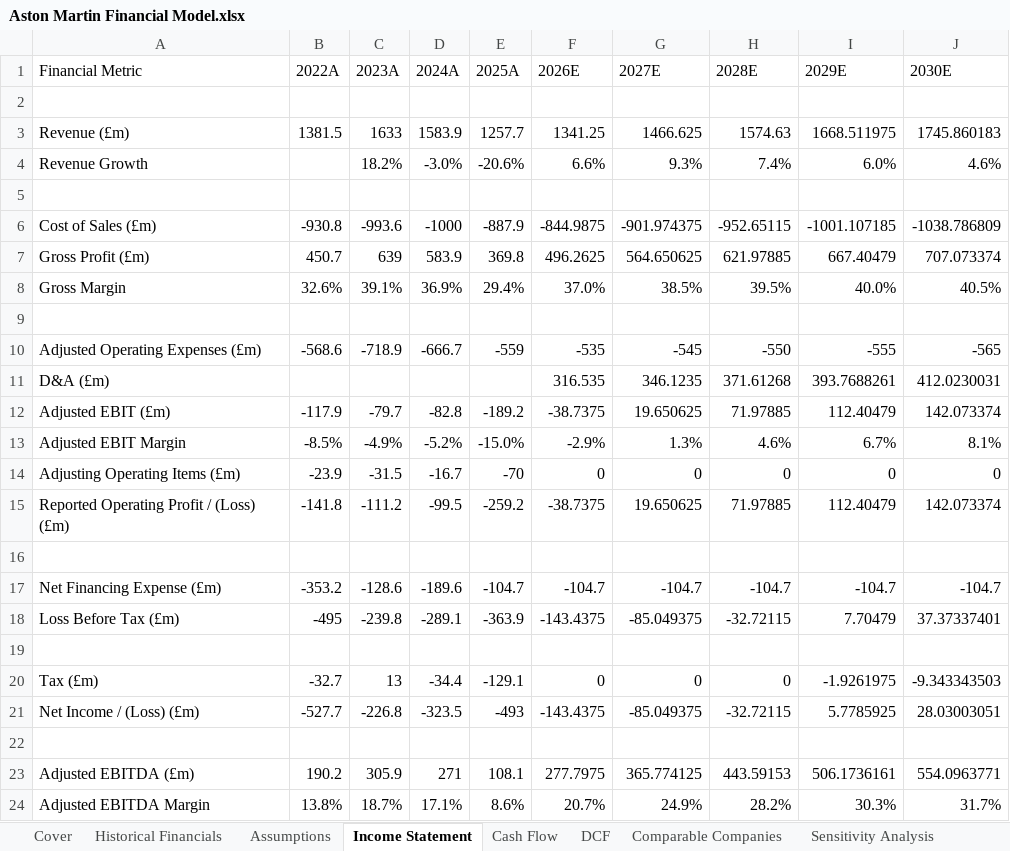
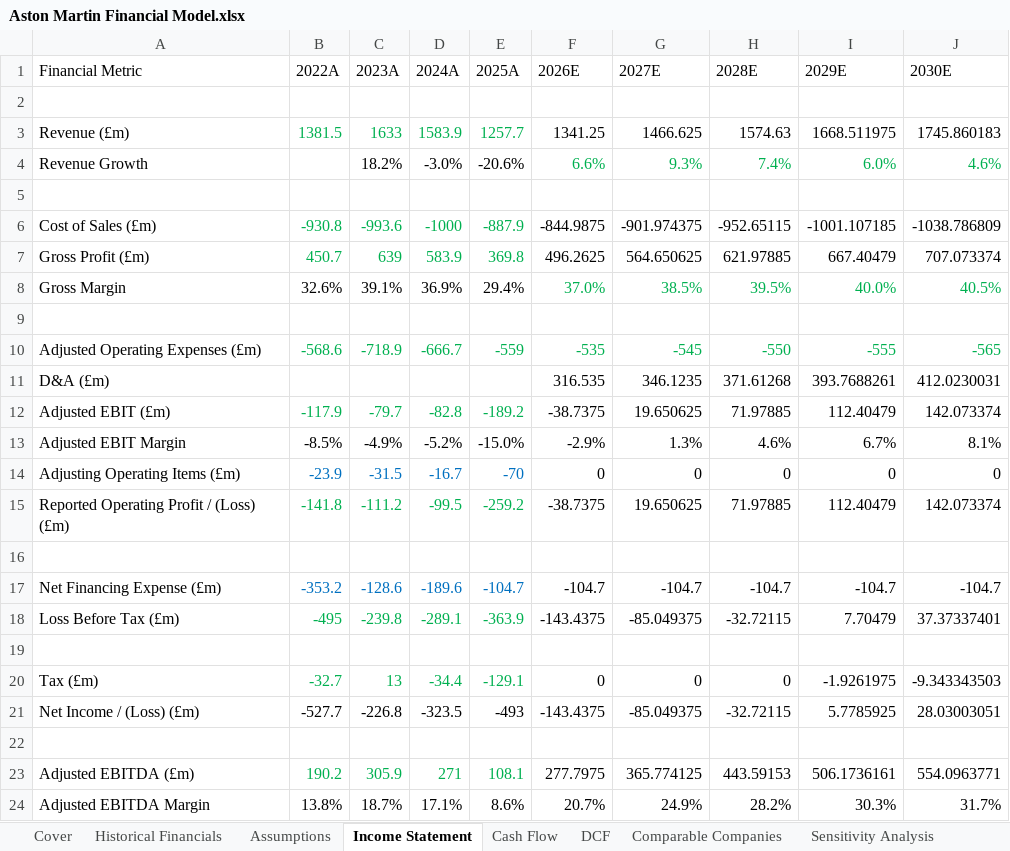
Before and after one commit to tanishqb0/aston-martin-financial-model, an Excel workbook: Aston Martin Financial Model.xlsx, sheet Income Statement, drawn as a sheet; values as stored, in another font and other column widths than the file's, no borders; the diff names each change by its address in the sheet, - before the commit and + after, or states it on an @@ line.

```diff
--- a/Aston Martin Financial Model.xlsx (sheet Income Statement)
+++ b/Aston Martin Financial Model.xlsx (sheet Income Statement)
-B3:E3 text colour: black
+B3:E3 text colour: #00B050
-F4:J4 text colour: black
+F4:J4 text colour: #00B050
-B6:E7 text colour: black
+B6:E7 text colour: #00B050
-F8:J8 text colour: black
+F8:J8 text colour: #00B050
-B10:J10 text colour: black
+B10:J10 text colour: #00B050
-B12:E12 text colour: black
+B12:E12 text colour: #00B050
-B14:E14 text colour: black
+B14:E14 text colour: #0070C0
-B15:E15 text colour: black
+B15:E15 text colour: #00B050
-B17:E17 text colour: black
+B17:E17 text colour: #0070C0
-B18:E18 text colour: black
+B18:E18 text colour: #00B050
-B20:E20 text colour: black
+B20:E20 text colour: #00B050
-B23:E23 text colour: black
+B23:E23 text colour: #00B050
```
Also changed, not shown: sheet Cash Flow, sheet Assumptions, sheet Historical Financials, sheet Cover.
